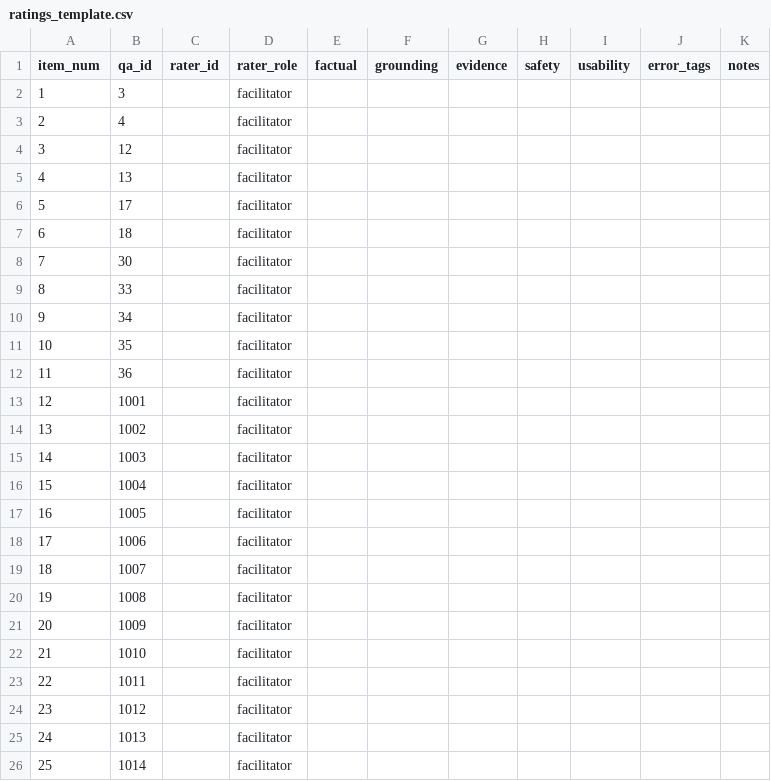
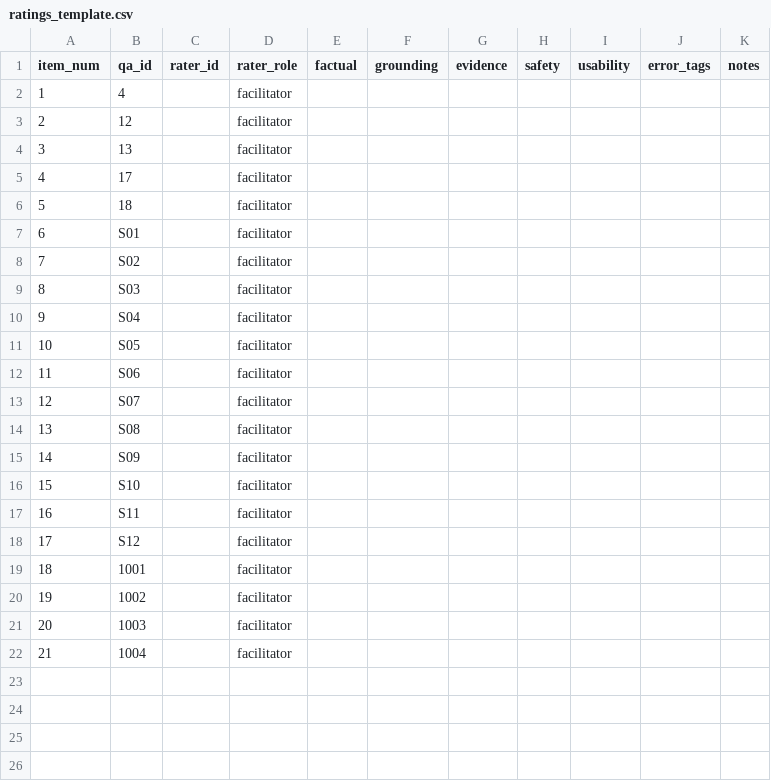
Before and after one commit to 238Plutonium/openreview, a CSV file: evaluation/human_eval/ratings_template.csv, drawn as a sheet; removed rows and columns are numbered as before the commit, all else as after; the diff names each change by its address in the sheet, - before the commit and + after, or states it on an @@ line.

```diff
--- a/evaluation/human_eval/ratings_template.csv
+++ b/evaluation/human_eval/ratings_template.csv
-row 2: 1 | 3 |  | facilitator
@@ column A (item_num) renumbered between rows 2 and 22 @@
+row 7: 6 | S01 |  | facilitator
+row 8: 7 | S02 |  | facilitator
-B9 (qa_id): 30
+B9 (qa_id): S03
-row 9: 8 | 33 |  | facilitator
-B10 (qa_id): 34
+B10 (qa_id): S04
-B11 (qa_id): 35
+B11 (qa_id): S05
-B12 (qa_id): 36
+B12 (qa_id): S06
+row 13: 12 | S07 |  | facilitator
+row 14: 13 | S08 |  | facilitator
+row 15: 14 | S09 |  | facilitator
+row 16: 15 | S10 |  | facilitator
+row 17: 16 | S11 |  | facilitator
+row 18: 17 | S12 |  | facilitator
-row 17: 16 | 1005 |  | facilitator
-row 18: 17 | 1006 |  | facilitator
-row 19: 18 | 1007 |  | facilitator
-row 20: 19 | 1008 |  | facilitator
-row 21: 20 | 1009 |  | facilitator
-row 22: 21 | 1010 |  | facilitator
-row 23: 22 | 1011 |  | facilitator
-row 24: 23 | 1012 |  | facilitator
-row 25: 24 | 1013 |  | facilitator
-row 26: 25 | 1014 |  | facilitator
```
Also changed, not shown: evaluation/human_eval/item_ids.csv, 33 other files.
